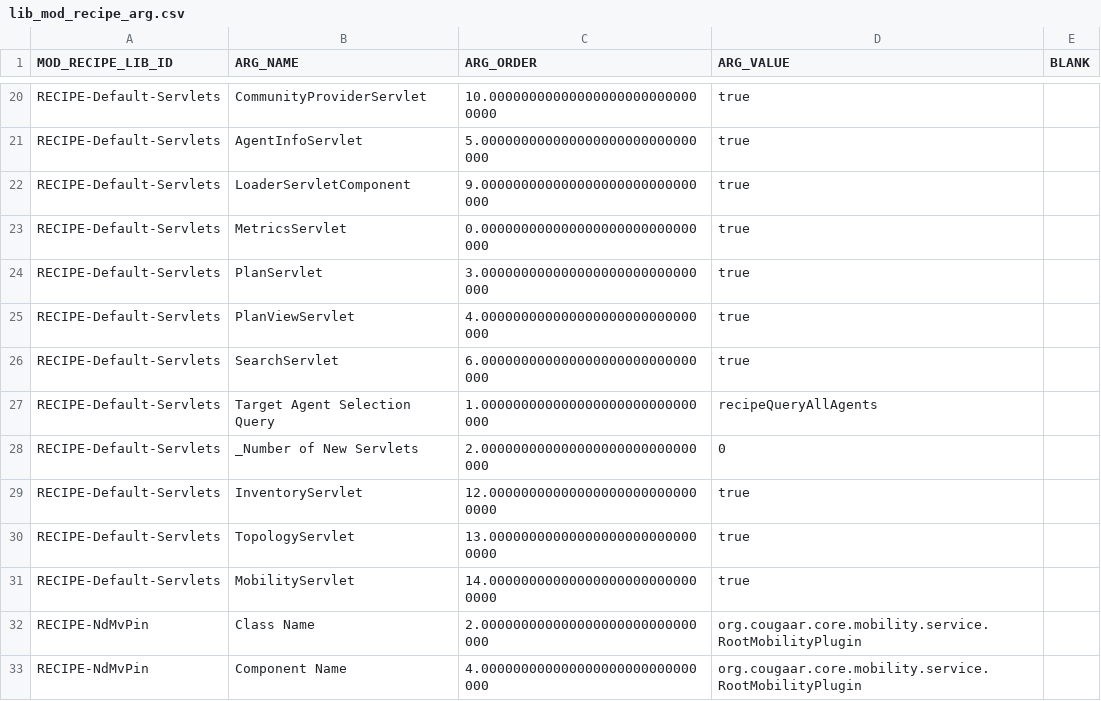
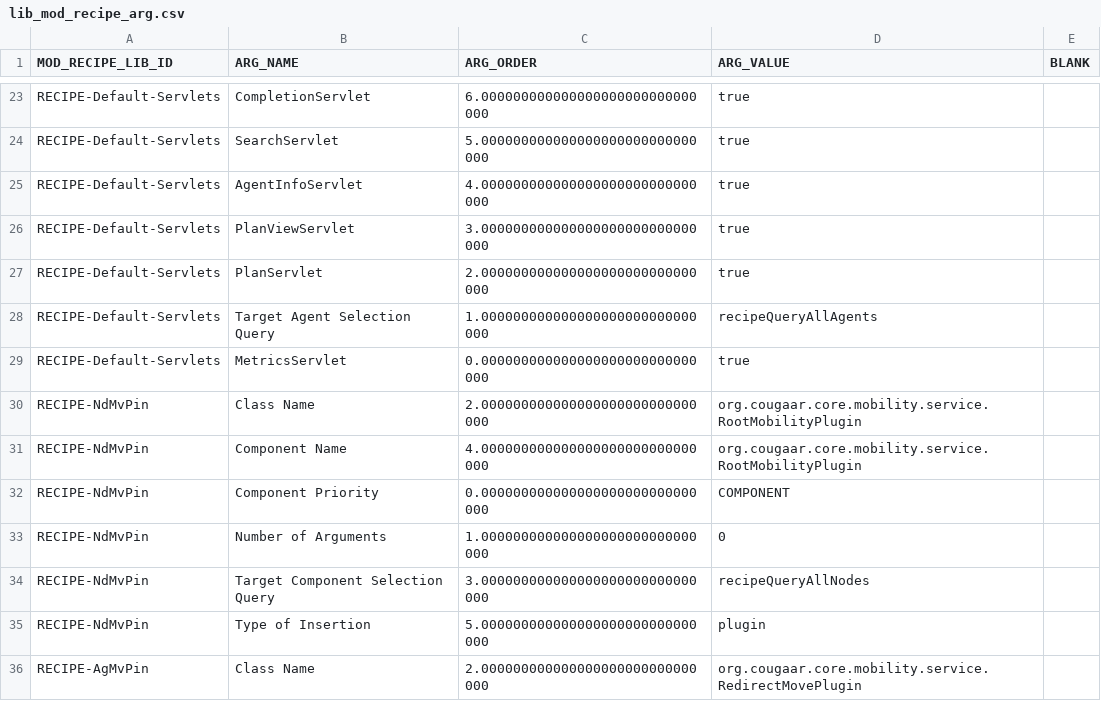
Before and after one commit to codeaudit/cougaar-csmart, a CSV file: csmart/data/database/csv/lib_mod_recipe_arg.csv, drawn as a sheet; only a part is shown, gaps mark what is left out; the shorter side is filled out with more unchanged rows; the diff covers the shown part only.

Commit message:
remove obsolete _Number.... argument for ServletGroup recipes

```diff
--- a/csmart/data/database/csv/lib_mod_recipe_arg.csv
+++ b/csmart/data/database/csv/lib_mod_recipe_arg.csv
@@ -20,13 +23,8 @@ MOD_RECIPE_LIB_ID,ARG_NAME,ARG_ORDER,ARG_VALUE,BLANK
-"RECIPE-Default-Servlets","CommunityProviderServlet",10.000000000000000000000000000000,"true"
-"RECIPE-Default-Servlets","AgentInfoServlet",5.000000000000000000000000000000,"true"
-"RECIPE-Default-Servlets","LoaderServletComponent",9.000000000000000000000000000000,"true"
+"RECIPE-Default-Servlets","CompletionServlet",6.000000000000000000000000000000,"true"
+"RECIPE-Default-Servlets","SearchServlet",5.000000000000000000000000000000,"true"
+"RECIPE-Default-Servlets","AgentInfoServlet",4.000000000000000000000000000000,"true"
+"RECIPE-Default-Servlets","PlanViewServlet",3.000000000000000000000000000000,"true"
+"RECIPE-Default-Servlets","PlanServlet",2.000000000000000000000000000000,"true"
+"RECIPE-Default-Servlets","Target Agent Selection Query",1.000000000000000000000000000000,"recipeQueryAllAgents"
 "RECIPE-Default-Servlets","MetricsServlet",0.000000000000000000000000000000,"true"
-"RECIPE-Default-Servlets","PlanServlet",3.000000000000000000000000000000,"true"
-"RECIPE-Default-Servlets","PlanViewServlet",4.000000000000000000000000000000,"true"
-"RECIPE-Default-Servlets","SearchServlet",6.000000000000000000000000000000,"true"
-"RECIPE-Default-Servlets","Target Agent Selection Query",1.000000000000000000000000000000,"recipeQueryAllAgents"
-"RECIPE-Default-Servlets","_Number of New Servlets",2.000000000000000000000000000000,"0"
-"RECIPE-Default-Servlets","InventoryServlet",12.000000000000000000000000000000,"true"
-"RECIPE-Default-Servlets","TopologyServlet",13.000000000000000000000000000000,"true"
-"RECIPE-Default-Servlets","MobilityServlet",14.000000000000000000000000000000,"true"
 "RECIPE-NdMvPin","Class Name",2.000000000000000000000000000000,"org.cougaar.core.mobility.service.RootMobilityPlugin"
```
Also changed, not shown: 8 added rows, 5 removed rows, 1 moved row and 16 edited cells elsewhere in this file.
